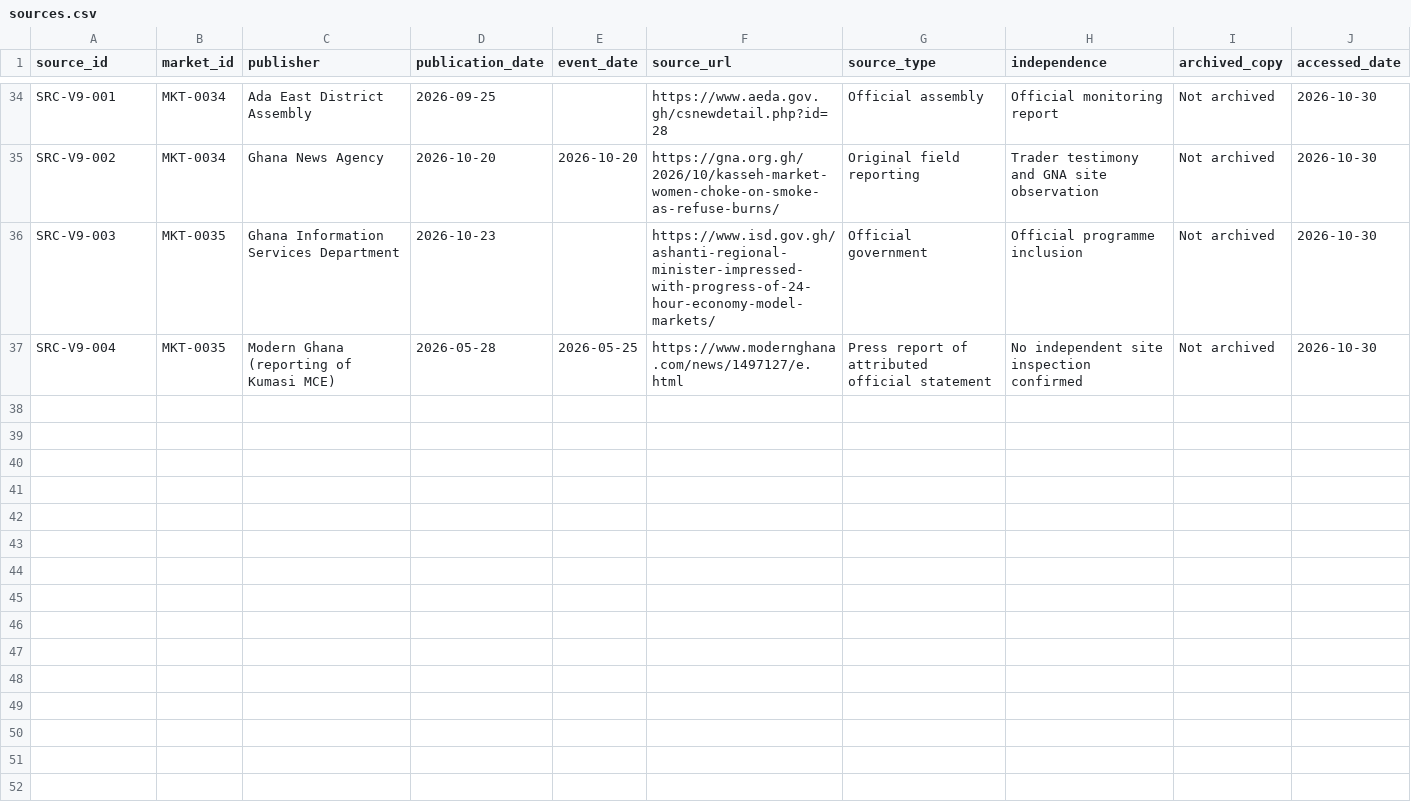
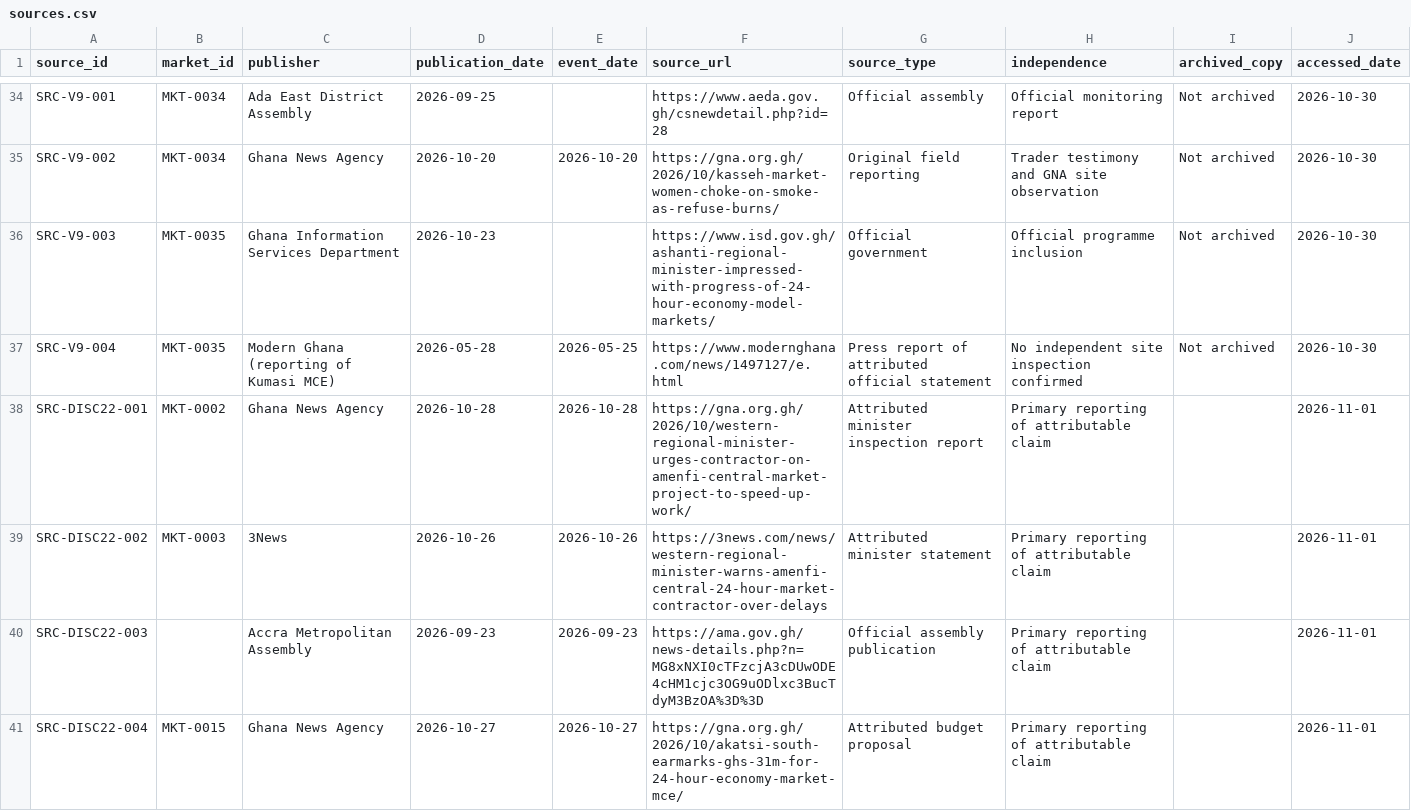
Before and after one commit to benedictarko-alt/Ghana-24hr-Economy-Market-Tracker, a CSV file: sources.csv, drawn as a sheet; only a part is shown, gaps mark what is left out; the diff names each change by its address in the sheet, - before the commit and + after, or states it on an @@ line.

```diff
--- a/sources.csv
+++ b/sources.csv
+row 38: SRC-DISC22-001 | MKT-0002 | Ghana News Agency | 2026-10-28 | 2026-10-28 | https://gna.org.gh/2026/10/western-regional-minister-urges-contractor-on-amenfi-central-market-project-to-speed-up-work/ | Attributed minister inspection report | Primary reporting of attributable claim |  | 2026-11-01
+row 39: SRC-DISC22-002 | MKT-0003 | 3News | 2026-10-26 | 2026-10-26 | https://3news.com/news/western-regional-minister-warns-amenfi-central-24-hour-market-contractor-over-delays | Attributed minister statement | Primary reporting of attributable claim |  | 2026-11-01
+row 40: SRC-DISC22-003 |  | Accra Metropolitan Assembly | 2026-09-23 | 2026-09-23 | https://ama.gov.gh/news-details.php?n=MG8xNXI0cTFzcjA3cDUwODE4cHM1cjc3OG9uODlxc3BucTdyM3BzOA%3D%3D | Official assembly publication | Primary reporting of attributable claim |  | 2026-11-01
+row 41: SRC-DISC22-004 | MKT-0015 | Ghana News Agency | 2026-10-27 | 2026-10-27 | https://gna.org.gh/2026/10/akatsi-south-earmarks-ghs-31m-for-24-hour-economy-market-mce/ | Attributed budget proposal | Primary reporting of attributable claim |  | 2026-11-01
```
Also changed, not shown: candidate_markets.csv, changes.csv, 15 other files.
